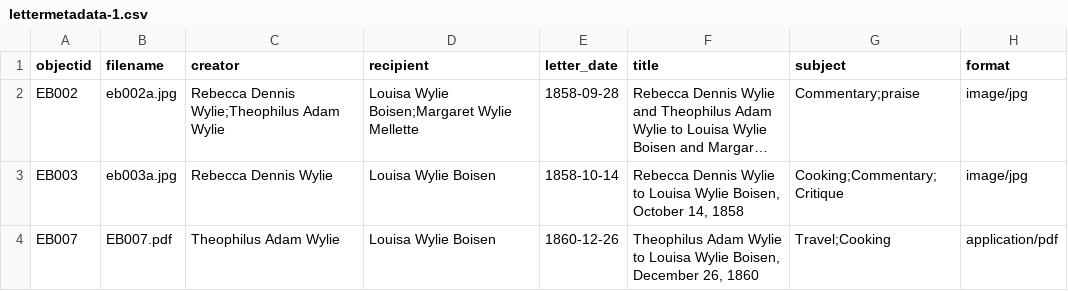
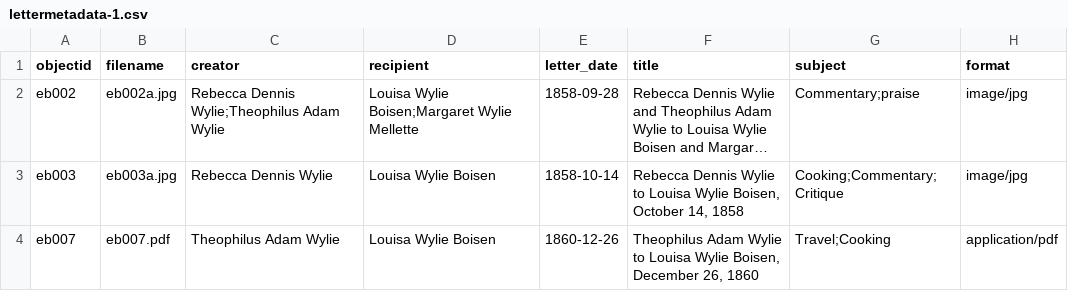
Before and after one commit to kfrawley/collectionbuilder-GH, a CSV file: _data/lettermetadata-1.csv, drawn as a sheet; long unchanged cells end in …; the diff names each change by its address in the sheet, - before the commit and + after, or states it on an @@ line.

Commit message:
Update lettermetadata-1.csv

```diff
--- a/_data/lettermetadata-1.csv
+++ b/_data/lettermetadata-1.csv
-A2 (objectid): EB002
+A2 (objectid): eb002
-A3 (objectid): EB003
+A3 (objectid): eb003
-A4 (objectid): EB007
+A4 (objectid): eb007
-B4 (filename): EB007.pdf
+B4 (filename): eb007.pdf
```
